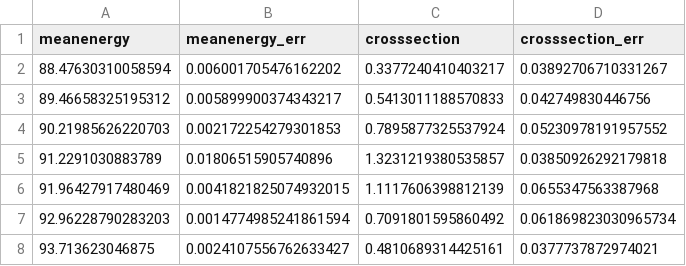
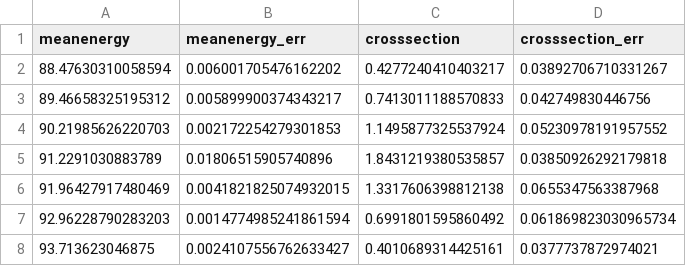
Before and after one commit to gre-suchan/z0-precisionmeasurement, a CSV file: plot_data/part2/crosssections/t.csv, drawn as a sheet.

```diff
--- a/plot_data/part2/crosssections/t.csv
+++ b/plot_data/part2/crosssections/t.csv
@@ -1,8 +1,8 @@
 meanenergy,meanenergy_err,crosssection,crosssection_err
-88.47630310058594,0.006001705476162202,0.3377240410403217,0.03892706710331267
-89.46658325195312,0.005899900374343217,0.5413011188570833,0.042749830446756
-90.21985626220703,0.002172254279301853,0.7895877325537924,0.05230978191957552
-91.2291030883789,0.01806515905740896,1.3231219380535857,0.03850926292179818
-91.96427917480469,0.0041821825074932015,1.1117606398812139,0.0655347563387968
-92.96228790283203,0.0014774985241861594,0.7091801595860492,0.061869823030965734
-93.713623046875,0.0024107556762633427,0.4810689314425161,0.0377737872974021
+88.47630310058594,0.006001705476162202,0.4277240410403217,0.03892706710331267
+89.46658325195312,0.005899900374343217,0.7413011188570833,0.042749830446756
+90.21985626220703,0.002172254279301853,1.1495877325537924,0.05230978191957552
+91.2291030883789,0.01806515905740896,1.8431219380535857,0.03850926292179818
+91.96427917480469,0.0041821825074932015,1.3317606398812138,0.0655347563387968
+92.96228790283203,0.0014774985241861594,0.6991801595860492,0.061869823030965734
+93.713623046875,0.0024107556762633427,0.4010689314425161,0.0377737872974021
```
Also changed, not shown: plot_data/part2/crosssections/e.csv, plot_data/part2/crosssections/h.csv, 2 other files.
